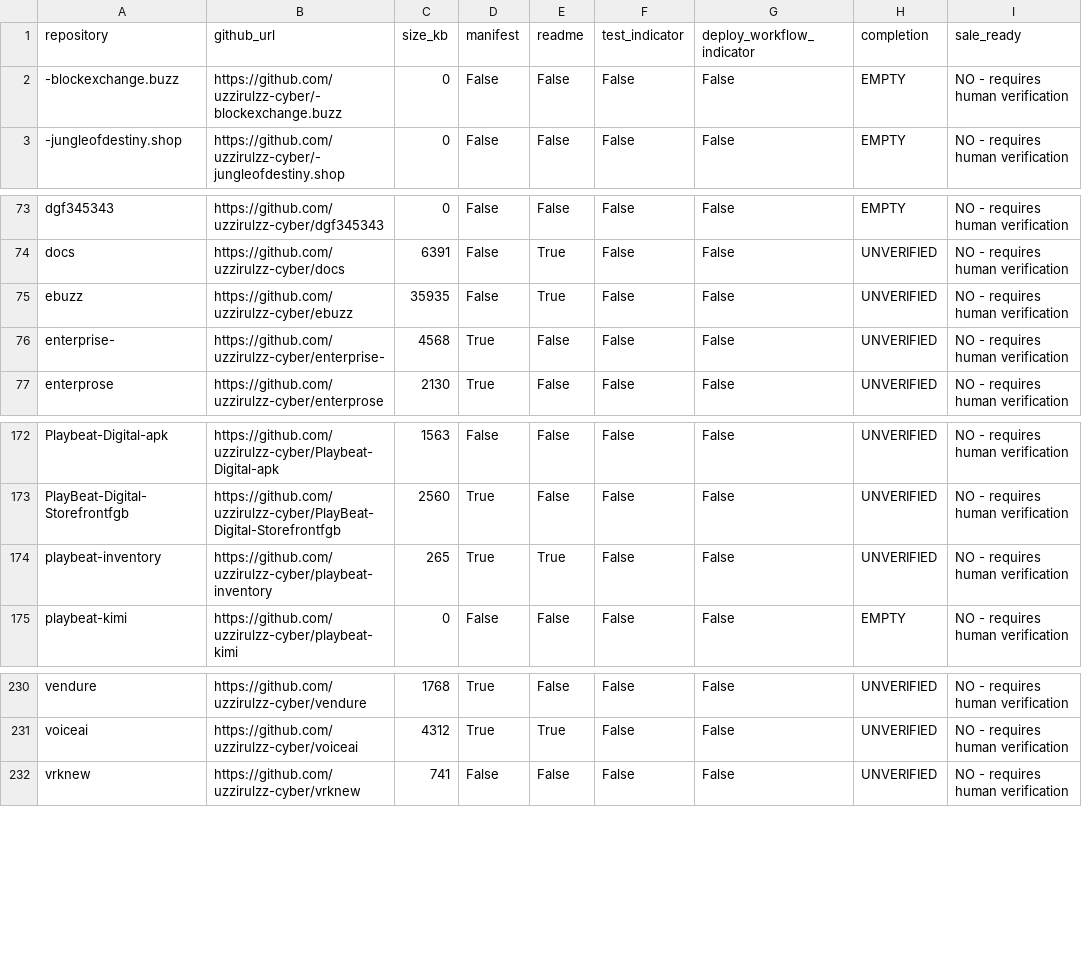
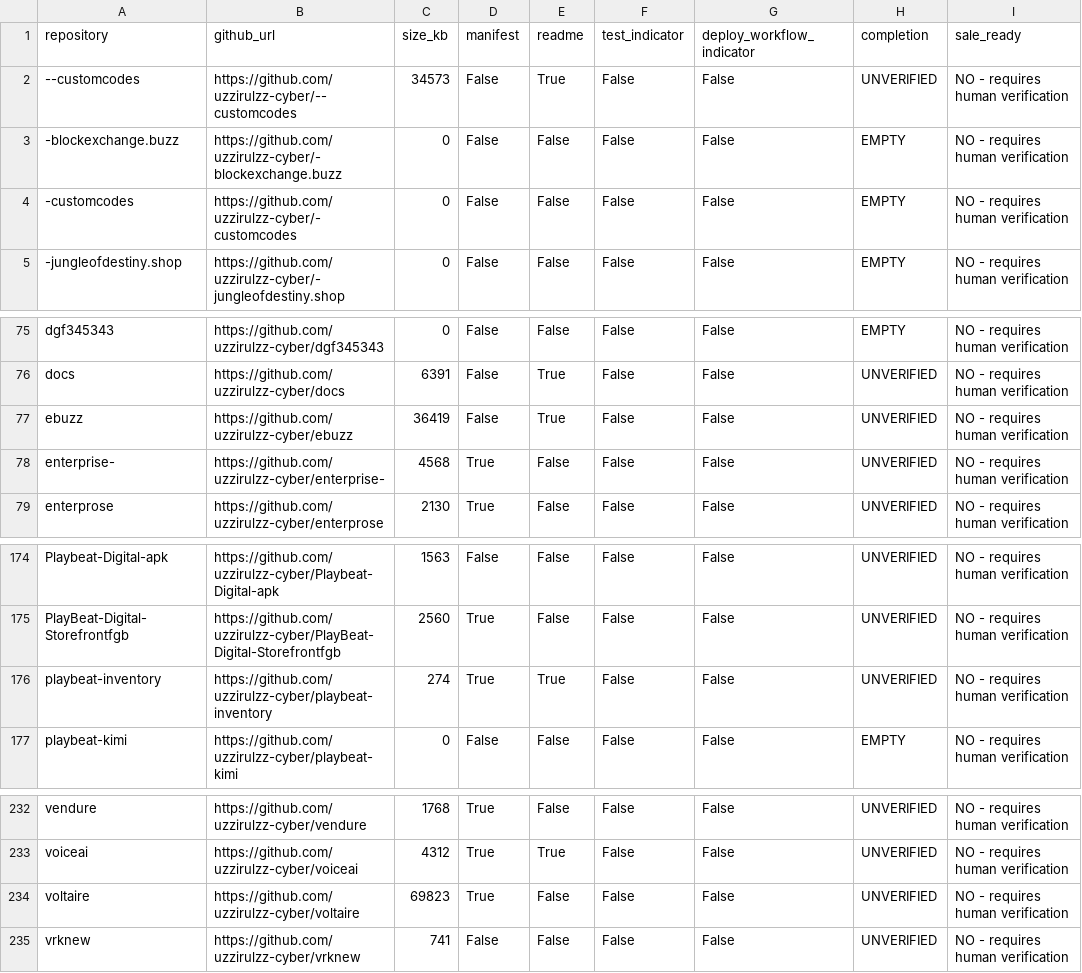
Before and after one commit to uzzirulzz-cyber/playbeat-inventory, a CSV file: reports/latest.csv, drawn as a sheet; only a part is shown, gaps mark what is left out.

```diff
--- a/reports/latest.csv
+++ b/reports/latest.csv
@@ -1,3 +1,5 @@
 repository,github_url,size_kb,manifest,readme,test_indicator,deploy_workflow_indicator,completion,sale_ready
+--customcodes,https://github.com/uzzirulzz-cyber/--customcodes,34573,False,True,False,False,UNVERIFIED,NO - requires human verification
 -blockexchange.buzz,https://github.com/uzzirulzz-cyber/-blockexchange.buzz,0,False,False,False,False,EMPTY,NO - requires human verification
+-customcodes,https://github.com/uzzirulzz-cyber/-customcodes,0,False,False,False,False,EMPTY,NO - requires human verification
 -jungleofdestiny.shop,https://github.com/uzzirulzz-cyber/-jungleofdestiny.shop,0,False,False,False,False,EMPTY,NO - requires human verification
@@ -74,3 +76,3 @@ dgf345343,https://github.com/uzzirulzz-cyber/dgf345343,0,False,False,False,False
 docs,https://github.com/uzzirulzz-cyber/docs,6391,False,True,False,False,UNVERIFIED,NO - requires human verification
-ebuzz,https://github.com/uzzirulzz-cyber/ebuzz,35935,False,True,False,False,UNVERIFIED,NO - requires human verification
+ebuzz,https://github.com/uzzirulzz-cyber/ebuzz,36419,False,True,False,False,UNVERIFIED,NO - requires human verification
 enterprise-,https://github.com/uzzirulzz-cyber/enterprise-,4568,True,False,False,False,UNVERIFIED,NO - requires human verification
@@ -173,3 +175,3 @@ Playbeat-Digital-apk,https://github.com/uzzirulzz-cyber/Playbeat-Digital-apk,156
 PlayBeat-Digital-Storefrontfgb,https://github.com/uzzirulzz-cyber/PlayBeat-Digital-Storefrontfgb,2560,True,False,False,False,UNVERIFIED,NO - requires human verification
-playbeat-inventory,https://github.com/uzzirulzz-cyber/playbeat-inventory,265,True,True,False,False,UNVERIFIED,NO - requires human verification
+playbeat-inventory,https://github.com/uzzirulzz-cyber/playbeat-inventory,274,True,True,False,False,UNVERIFIED,NO - requires human verification
 playbeat-kimi,https://github.com/uzzirulzz-cyber/playbeat-kimi,0,False,False,False,False,EMPTY,NO - requires human verification
@@ -231,2 +233,3 @@ vendure,https://github.com/uzzirulzz-cyber/vendure,1768,True,False,False,False,U
 voiceai,https://github.com/uzzirulzz-cyber/voiceai,4312,True,True,False,False,UNVERIFIED,NO - requires human verification
+voltaire,https://github.com/uzzirulzz-cyber/voltaire,69823,True,False,False,False,UNVERIFIED,NO - requires human verification
 vrknew,https://github.com/uzzirulzz-cyber/vrknew,741,False,False,False,False,UNVERIFIED,NO - requires human verification
```
Also changed, not shown: 1 other file.
